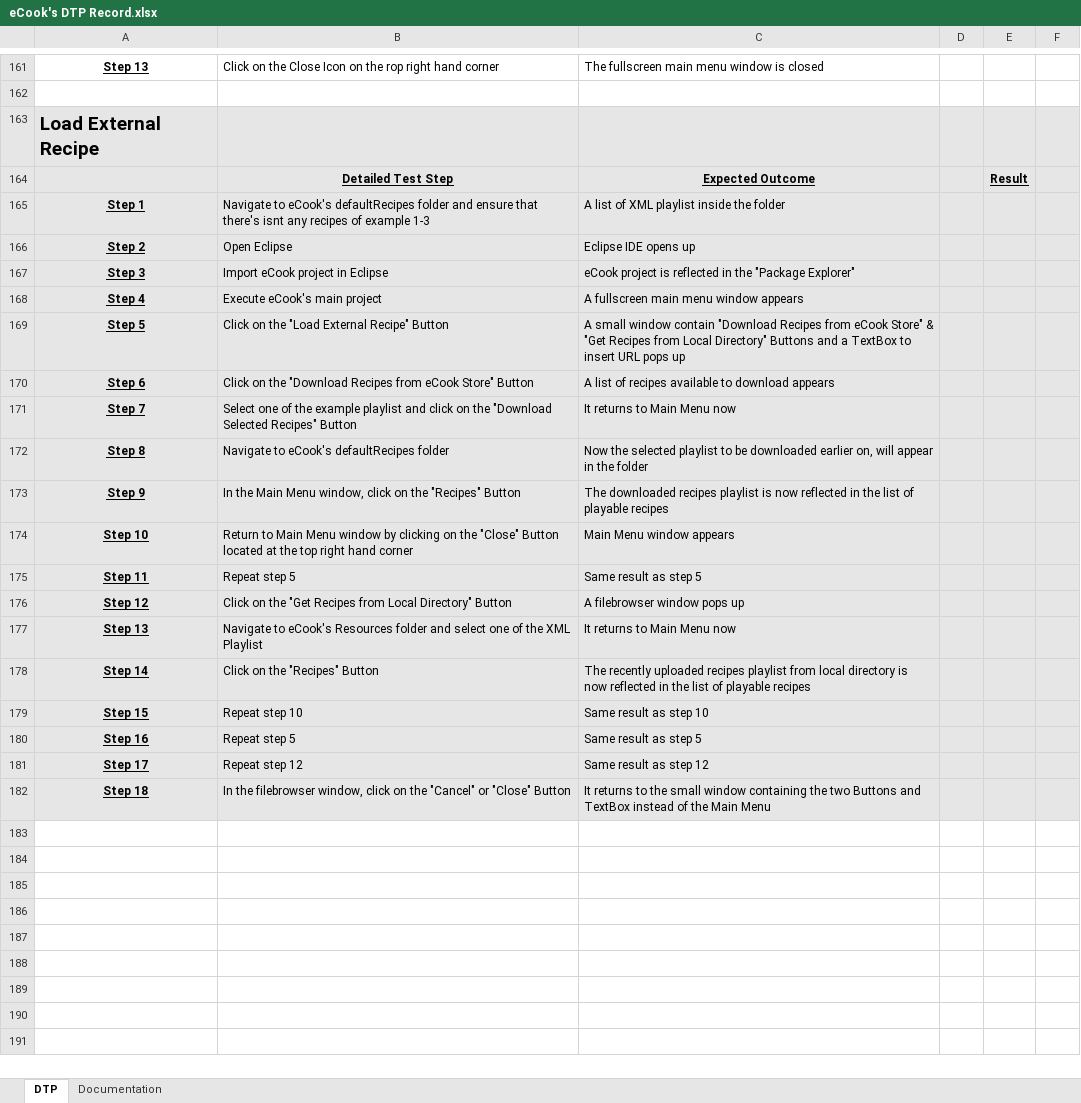
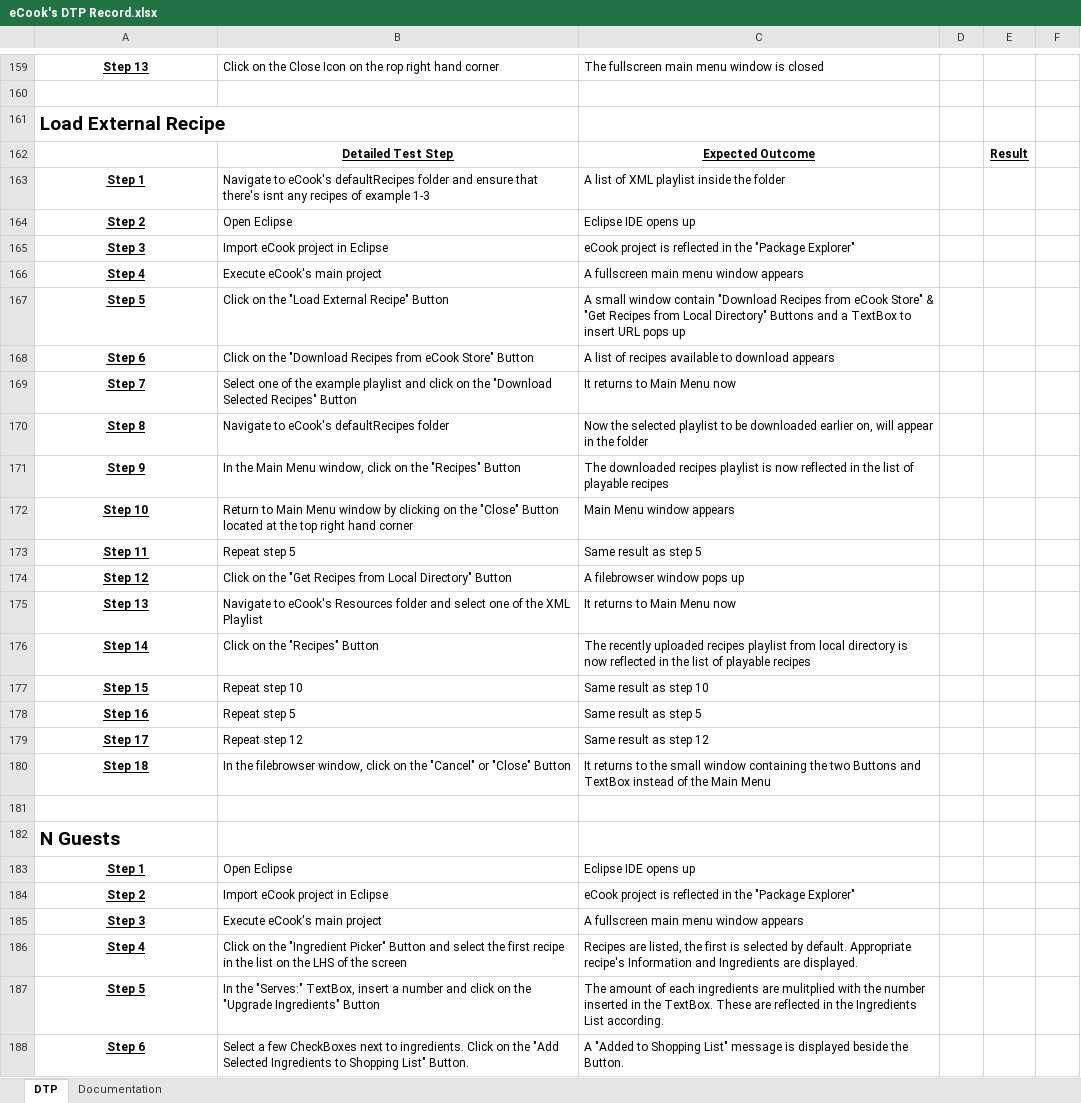
Before and after one commit to john-caine/SWENG, an Excel workbook: Documents/Software/Testing and Integration/eCook's DTP Record.xlsx, sheet DTP, drawn as a sheet; only a part is shown, gaps mark what is left out; values as stored, in another font and other column widths than the file's, no borders; addresses are those after the commit; the diff covers the shown part only; the diff names each change by its address in the sheet, - before the commit and + after, or states it on an @@ line.

Commit message:
Update DTP Records
Added N Guest feature into DTP

```diff
--- a/Documents/Software/Testing and Integration/eCook's DTP Record.xlsx (sheet DTP)
+++ b/Documents/Software/Testing and Integration/eCook's DTP Record.xlsx (sheet DTP)
-A161:F180 fill: #E7E6E6
+A161:F180 fill: none
+row 181: (empty)
+row 182: N Guests
+row 183: Step 1 | Open Eclipse | Eclipse IDE opens up
+row 184: Step 2 | Import eCook project in Eclipse | eCook project is reflected in the "Package Explorer"
+row 185: Step 3 | Execute eCook's main project | A fullscreen main menu window appears
+row 186: Step 4 | Click on the "Ingredient Picker" Button and select the first recipe in the list on the LHS of the screen | Recipes are listed, the first is selected by default. Appropriate recipe's Information and Ingredients are displayed.
+row 187: Step 5 | In the "Serves:" TextBox, insert a number and click on the "Upgrade Ingredients" Button | The amount of each ingredients are mulitplied with the number inserted in the TextBox. These are reflected in the Ingredients List according.
+row 188: Step 6 | Select a few CheckBoxes next to ingredients. Click on the "Add Selected Ingredients to Shopping List" Button. | A "Added to Shopping List" message is displayed beside the Button.
```
Also changed, not shown: 2 added rows, 2 removed rows and 20 edited cells elsewhere in this sheet, sheet Documentation, 3 other files.
